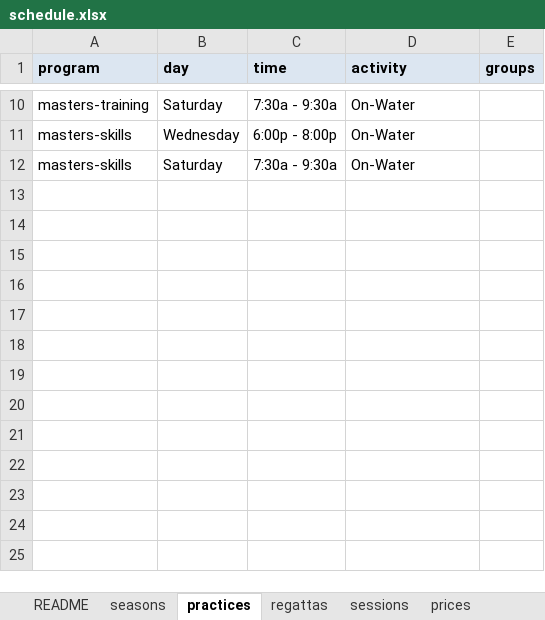
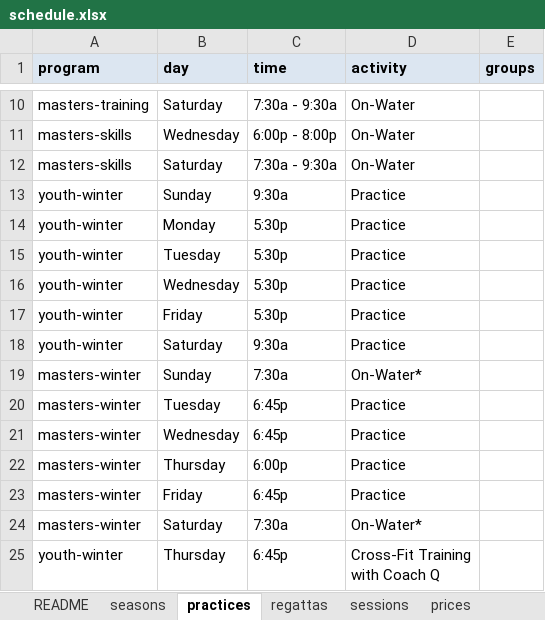
Before and after one commit to belmontrowing/belmontrowing.github.io, an Excel workbook: schedule.xlsx, sheet practices, drawn as a sheet; only a part is shown, gaps mark what is left out; values as stored, in another font and other column widths than the file's, no borders; ↵ is a line break in a cell; the diff names each change by its address in the sheet, - before the commit and + after, or states it on an @@ line.

```diff
--- a/schedule.xlsx (sheet practices)
+++ b/schedule.xlsx (sheet practices)
+row 13: youth-winter | Sunday | 9:30a | Practice
+row 14: youth-winter | Monday | 5:30p | Practice
+row 15: youth-winter | Tuesday | 5:30p | Practice
+row 16: youth-winter | Wednesday | 5:30p | Practice
+row 17: youth-winter | Friday | 5:30p | Practice
+row 18: youth-winter | Saturday | 9:30a | Practice
+row 19: masters-winter | Sunday | 7:30a | On-Water*
+row 20: masters-winter | Tuesday | 6:45p | Practice
+row 21: masters-winter | Wednesday | 6:45p | Practice
+row 22: masters-winter | Thursday | 6:00p | Practice
+row 23: masters-winter | Friday | 6:45p | Practice
+row 24: masters-winter | Saturday | 7:30a | On-Water*
+row 25: youth-winter | Thursday | 6:45p | Cross-Fit Training ↵ with Coach Q
```
Also changed, not shown: sheet seasons, 37 other files.
